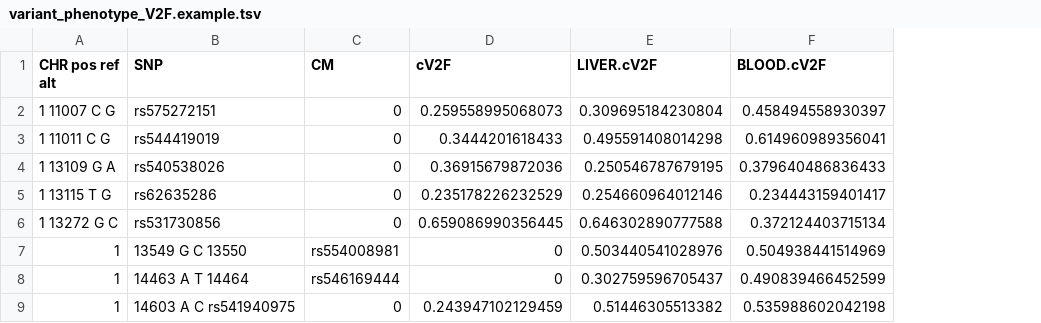
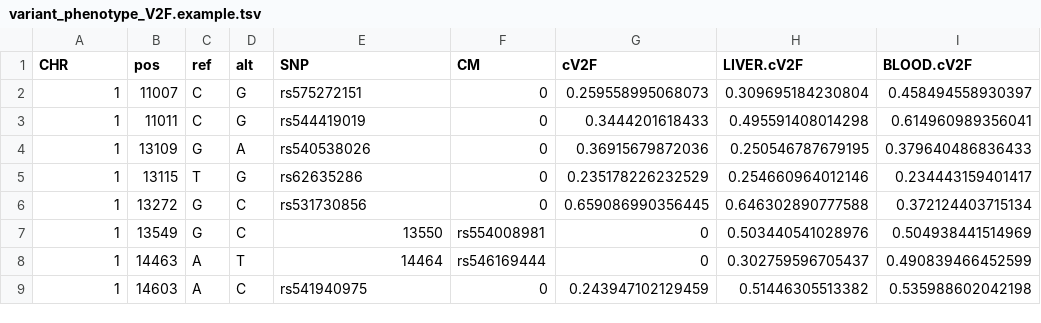
Before and after one commit to IGVF-DACC/igvf-catalog, a TSV file: data/samples/variant_phenotype_V2F.example.tsv, drawn as a sheet; only a part is shown; addresses are those after the commit; the diff names each change by its address in the sheet, - before the commit and + after, or states it on an @@ line.

Commit message:
reformatted

```diff
--- a/data/samples/variant_phenotype_V2F.example.tsv
+++ b/data/samples/variant_phenotype_V2F.example.tsv
+column B (pos), rows 2-9: 11007 | 11011 | 13109 | 13115 | 13272 | 13549 | 14463 | 14603
+column C (ref), rows 2-9: C | C | G | T | G | G | A | A
+column D (alt), rows 2-9: G | G | A | G | C | C | T | C
-A1: CHR pos ref alt
+A1: CHR
-A2 (CHR): 1 11007 C G
+A2 (CHR): 1
-A3 (CHR): 1 11011 C G
+A3 (CHR): 1
-A4 (CHR): 1 13109 G A
+A4 (CHR): 1
-A5 (CHR): 1 13115 T G
+A5 (CHR): 1
-A6 (CHR): 1 13272 G C
+A6 (CHR): 1
-E7 (SNP): 13549 G C 13550
+E7 (SNP): 13550
-E8 (SNP): 14463 A T 14464
+E8 (SNP): 14464
-E9 (SNP): 14603 A C rs541940975
+E9 (SNP): rs541940975
```
